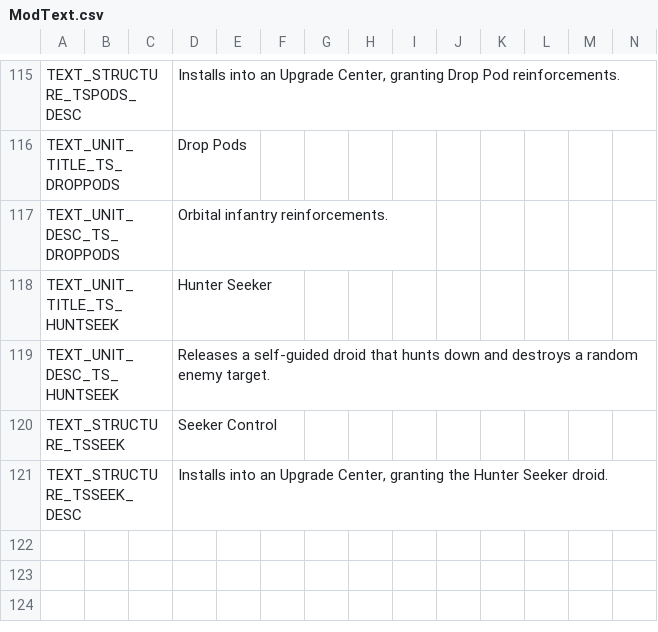
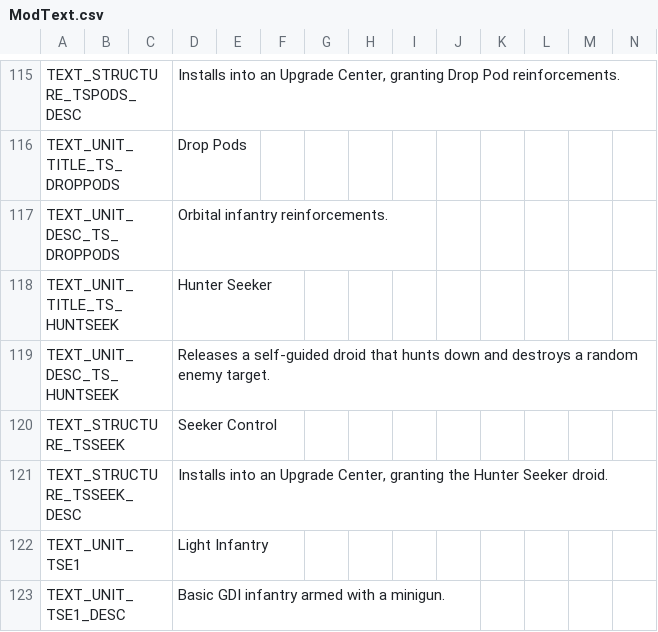
Before and after one commit to gibbo101/cnc-ra-tiberian-factions, a CSV file: resources/remaster_mods/Vanilla_RA/Data/ModText.csv, drawn as a sheet; only a part is shown, gaps mark what is left out; rows hold the shown columns only; the diff names each change by its address in the sheet, - before the commit and + after, or states it on an @@ line.

Commit message:
Add the TS Light Infantry to the TS Barracks
TS GDI's rifleman, with TS's minigun (8 damage, ROF 21, range 4, TSSA warhead) and
INFGUN3 report. Art is TS's own E1 SHP over its own shadow frames, packed at the
height of RA's rifleman and the TD Minigunner so the three stand level. TS buildings
now leave TS Light Infantry as survivors. scripts/ts_pack_infantry.py packs any TS
infantry on the E1Sequence layout.

```diff
--- a/resources/remaster_mods/Vanilla_RA/Data/ModText.csv
+++ b/resources/remaster_mods/Vanilla_RA/Data/ModText.csv
+row 122: TEXT_UNIT_TSE1 |  |  | Light Infantry
+row 123: TEXT_UNIT_TSE1_DESC |  |  | Basic GDI infantry armed with a minigun.
```
Also changed, not shown: 17 other files.
